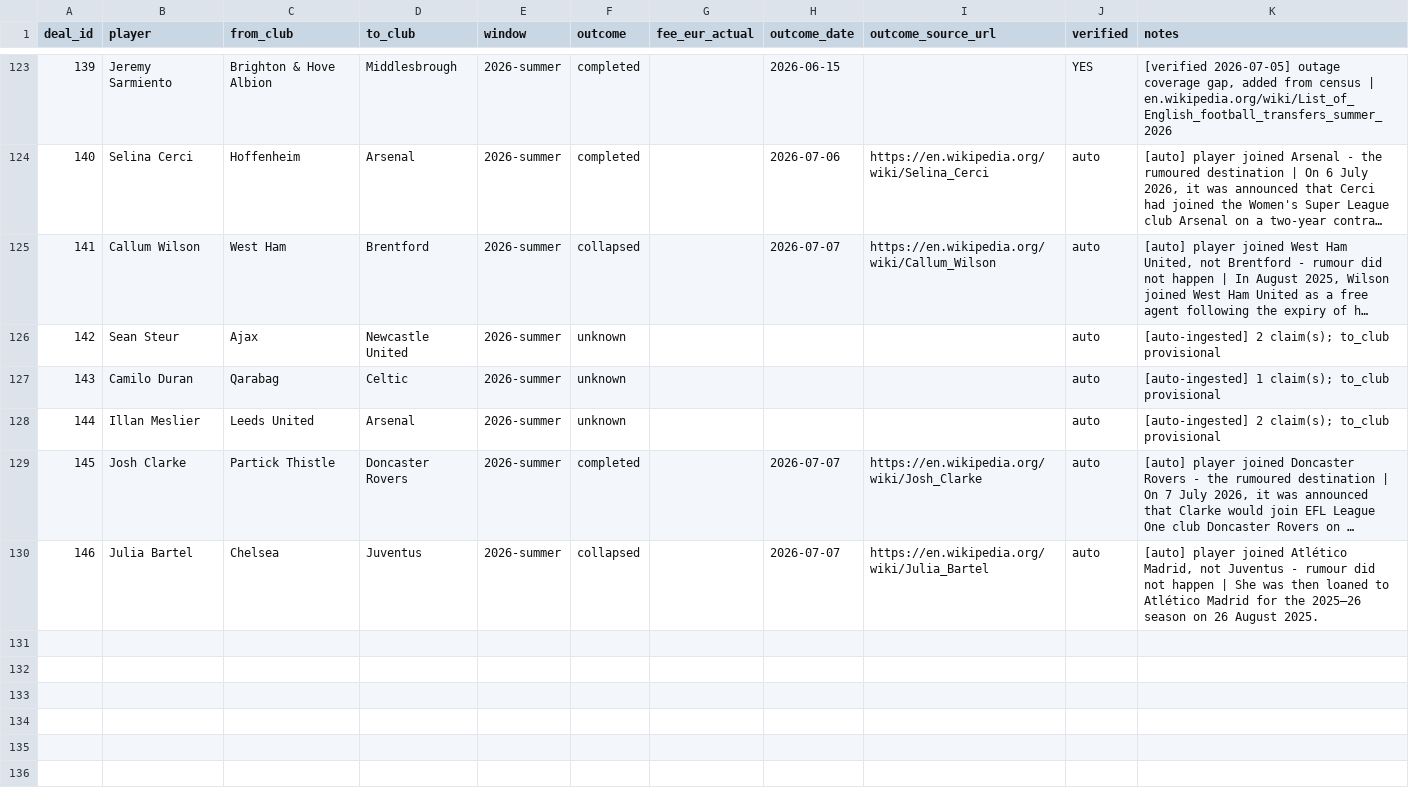
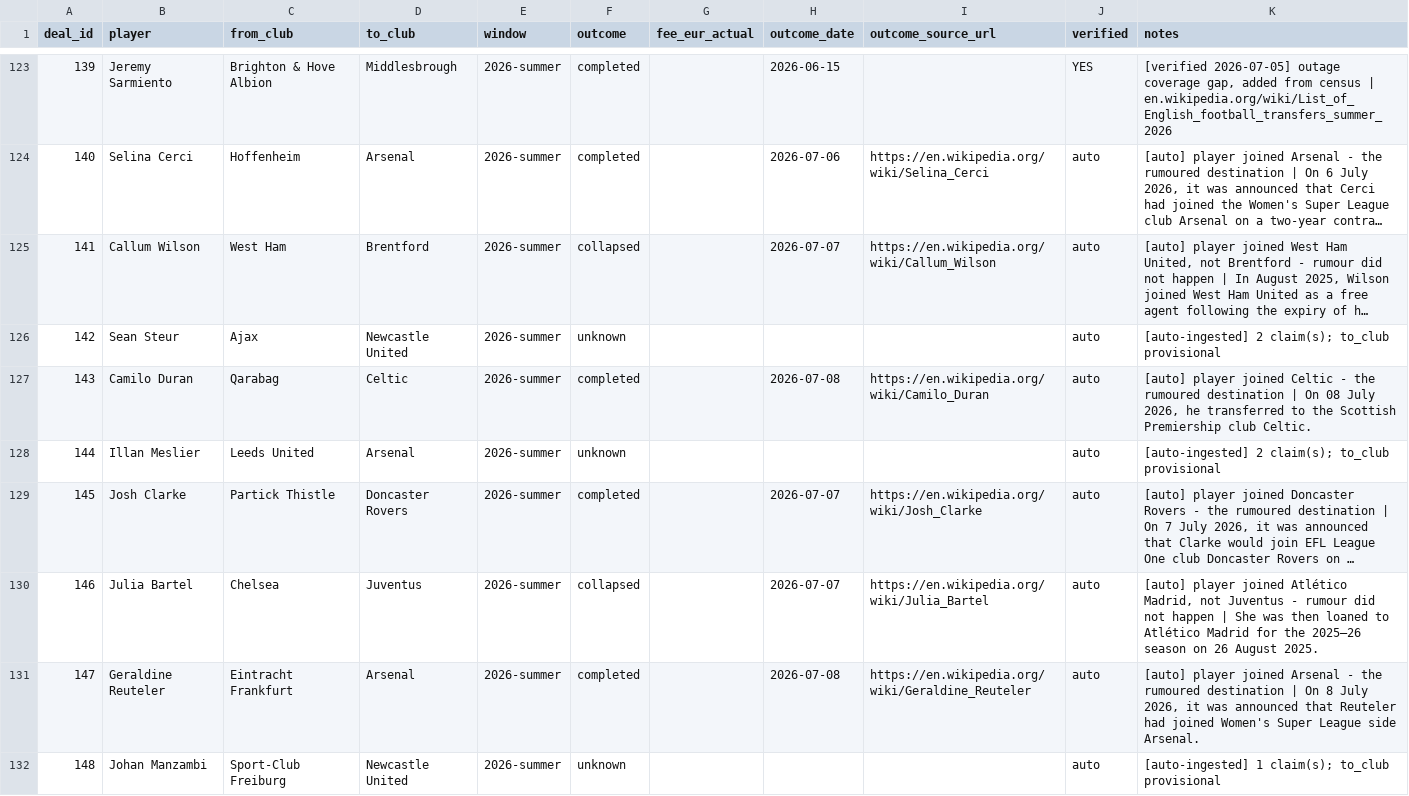
Before and after one commit to har27il/transfer-truth, a CSV file: ground-truth/deals.csv, drawn as a sheet; only a part is shown, gaps mark what is left out; long unchanged cells end in ….

```diff
--- a/ground-truth/deals.csv
+++ b/ground-truth/deals.csv
@@ -126,3 +126,3 @@ deal_id,player,from_club,to_club,window,outcome,fee_eur_actual,outcome_date,outc
 142,Sean Steur,Ajax,Newcastle United,2026-summer,unknown,,,,auto,[auto-ingested] 2 claim(s); to_club provisional
-143,Camilo Duran,Qarabag,Celtic,2026-summer,unknown,,,,auto,[auto-ingested] 1 claim(s); to_club provisional
+143,Camilo Duran,Qarabag,Celtic,2026-summer,completed,,2026-07-08,https://en.wikipedia.org/wiki/Camilo_Duran,auto,"[auto] player joined Celtic - the rumoured destination | On 08 July 2026, he transferred to the Scottish Premiership club Celtic."
 144,Illan Meslier,Leeds United,Arsenal,2026-summer,unknown,,,,auto,[auto-ingested] 2 claim(s); to_club provisional
@@ -130 +130,3 @@ deal_id,player,from_club,to_club,window,outcome,fee_eur_actual,outcome_date,outc
 146,Julia Bartel,Chelsea,Juventus,2026-summer,collapsed,,2026-07-07,https://en.wikipedia.org/wiki/Julia_Bartel,auto,"[auto] player joined Atlético Madrid, not Juventus - rumour did not happen | She was then loaned to Atlético Madrid for the 2025–26 season on 26 August 2025."
+147,Geraldine Reuteler,Eintracht Frankfurt,Arsenal,2026-summer,completed,,2026-07-08,https://en.wikipedia.org/wiki/Geraldine_Reuteler,auto,"[auto] player joined Arsenal - the rumoured destination | On 8 July 2026, it was announced that Reuteler had joined Women's Super League side Arsenal."
+148,Johan Manzambi,Sport-Club Freiburg,Newcastle United,2026-summer,unknown,,,,auto,[auto-ingested] 1 claim(s); to_club provisional
```
Also changed, not shown: ground-truth/journalist_claims.csv, 2 other files.
